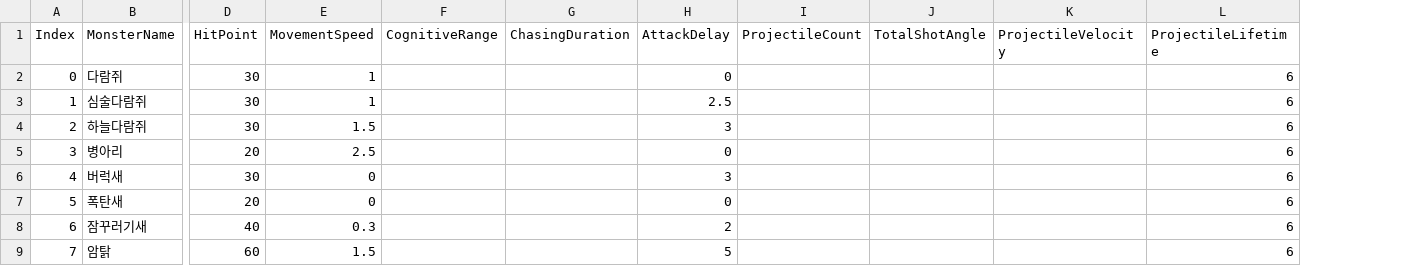
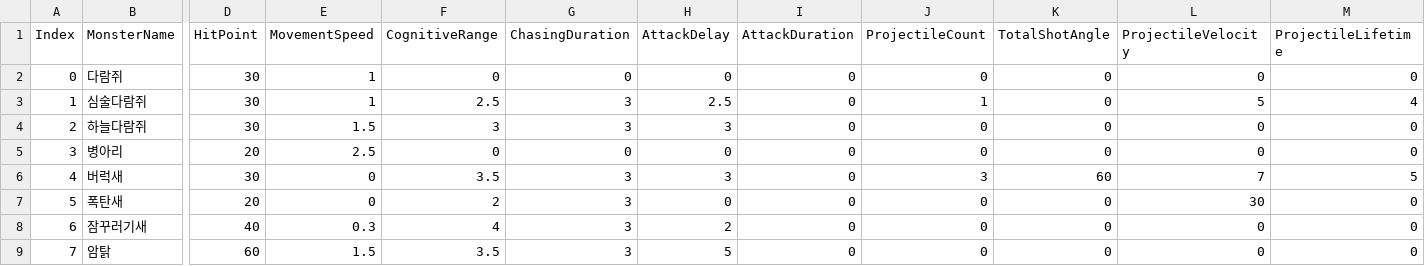
Before and after one commit to D-buger/CanYouGoToTheHeaven, a CSV file: Assets/Resources/MonsterData.csv, drawn as a sheet; only a part is shown, gaps mark what is left out; addresses are those after the commit; the diff covers the shown part only; the diff names each change by its address in the sheet, - before the commit and + after, or states it on an @@ line.

```diff
--- a/Assets/Resources/MonsterData.csv
+++ b/Assets/Resources/MonsterData.csv
+column I (AttackDuration), rows 2-9: all 0
-F2 (CognitiveRange): (empty)
+F2 (CognitiveRange): 0
-G2 (ChasingDuration): (empty)
+G2 (ChasingDuration): 0
-J2 (ProjectileCount): (empty)
+J2 (ProjectileCount): 0
-K2:K5 (TotalShotAngle): (empty)
+K2:K5 (TotalShotAngle): 0
-L2 (ProjectileVelocity): (empty)
+L2 (ProjectileVelocity): 0
-M2 (ProjectileLifetime): 6
+M2 (ProjectileLifetime): 0
-F3 (CognitiveRange): (empty)
+F3 (CognitiveRange): 2.5
-G3:G4 (ChasingDuration): (empty)
+G3:G4 (ChasingDuration): 3
-J3 (ProjectileCount): (empty)
+J3 (ProjectileCount): 1
-L3 (ProjectileVelocity): (empty)
+L3 (ProjectileVelocity): 5
-M3 (ProjectileLifetime): 6
+M3 (ProjectileLifetime): 4
-F4 (CognitiveRange): (empty)
+F4 (CognitiveRange): 3
-J4:J5 (ProjectileCount): (empty)
+J4:J5 (ProjectileCount): 0
-L4:L5 (ProjectileVelocity): (empty)
+L4:L5 (ProjectileVelocity): 0
-M4:M5 (ProjectileLifetime): 6
+M4:M5 (ProjectileLifetime): 0
-F5 (CognitiveRange): (empty)
+F5 (CognitiveRange): 0
-G5 (ChasingDuration): (empty)
+G5 (ChasingDuration): 0
-F6 (CognitiveRange): (empty)
+F6 (CognitiveRange): 3.5
-G6:G9 (ChasingDuration): (empty)
+G6:G9 (ChasingDuration): 3
-J6 (ProjectileCount): (empty)
+J6 (ProjectileCount): 3
-K6 (TotalShotAngle): (empty)
+K6 (TotalShotAngle): 60
-L6 (ProjectileVelocity): (empty)
+L6 (ProjectileVelocity): 7
-M6 (ProjectileLifetime): 6
+M6 (ProjectileLifetime): 5
-F7 (CognitiveRange): (empty)
+F7 (CognitiveRange): 2
-J7:J9 (ProjectileCount): (empty)
+J7:J9 (ProjectileCount): 0
-K7:K9 (TotalShotAngle): (empty)
+K7:K9 (TotalShotAngle): 0
-L7 (ProjectileVelocity): (empty)
+L7 (ProjectileVelocity): 30
-M7:M9 (ProjectileLifetime): 6
+M7:M9 (ProjectileLifetime): 0
-F8 (CognitiveRange): (empty)
+F8 (CognitiveRange): 4
-L8:L9 (ProjectileVelocity): (empty)
+L8:L9 (ProjectileVelocity): 0
-F9 (CognitiveRange): (empty)
+F9 (CognitiveRange): 3.5
```
Also changed, not shown: 35 edited cells elsewhere in this file, 51 other files.
